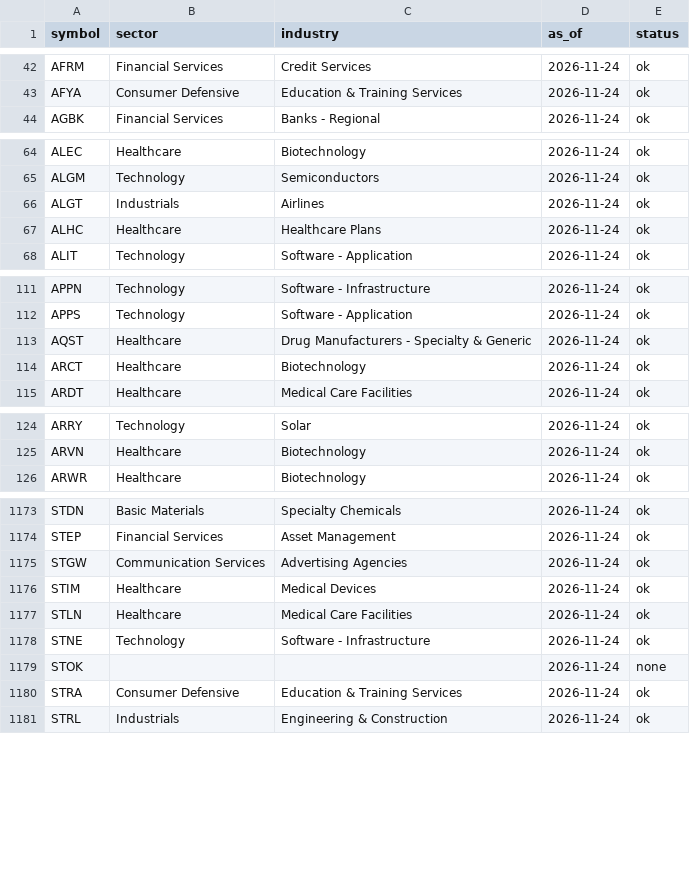
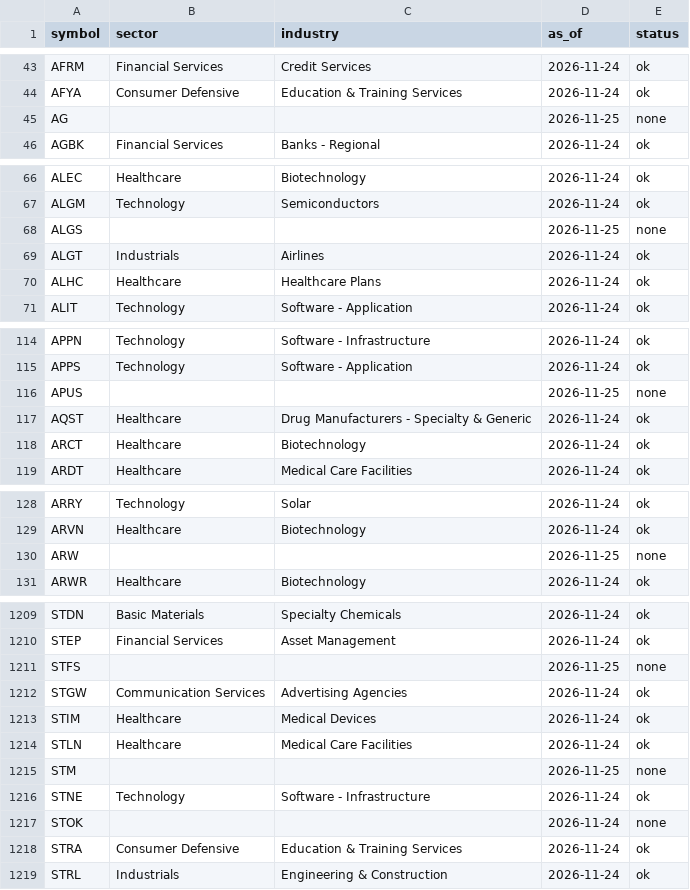
Before and after one commit to asees543/momentum-scanner, a CSV file: reference/sectors/us.csv, drawn as a sheet; only a part is shown, gaps mark what is left out; the diff covers the shown part only; the diff names each change by its address in the sheet, - before the commit and + after, or states it on an @@ line.

```diff
--- a/reference/sectors/us.csv
+++ b/reference/sectors/us.csv
+row 45: AG |  |  | 2026-11-25 | none
+row 68: ALGS |  |  | 2026-11-25 | none
+row 116: APUS |  |  | 2026-11-25 | none
+row 130: ARW |  |  | 2026-11-25 | none
+row 1211: STFS |  |  | 2026-11-25 | none
+row 1215: STM |  |  | 2026-11-25 | none
```
Also changed, not shown: 38 added rows elsewhere in this file, 2 other files.
